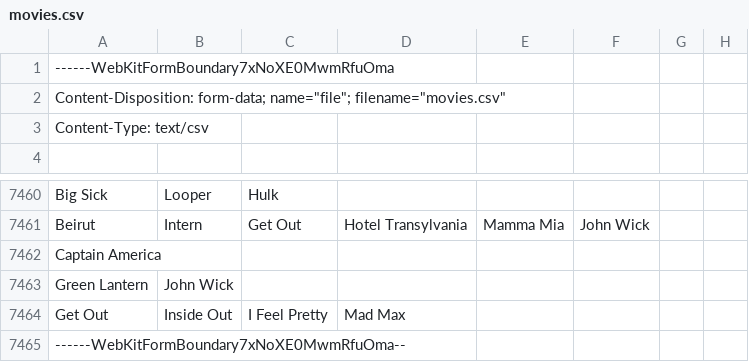
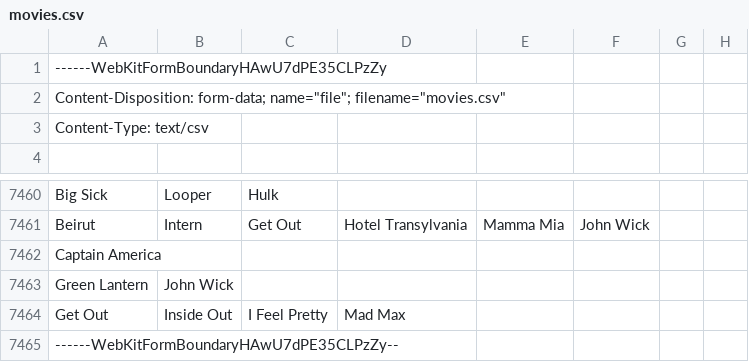
Before and after one commit to Tonypina/RossoftAI, a CSV file: backend/media/rossoftai/data/movies.csv, drawn as a sheet; only a part is shown, gaps mark what is left out; the diff names each change by its address in the sheet, - before the commit and + after, or states it on an @@ line.

```diff
--- a/backend/media/rossoftai/data/movies.csv
+++ b/backend/media/rossoftai/data/movies.csv
-A1: ------WebKitFormBoundary7xNoXE0MwmRfuOma
+A1: ------WebKitFormBoundaryHAwU7dPE35CLPzZy
-A7465: ------WebKitFormBoundary7xNoXE0MwmRfuOma--
+A7465: ------WebKitFormBoundaryHAwU7dPE35CLPzZy--
```
Also changed, not shown: 7 other files.
